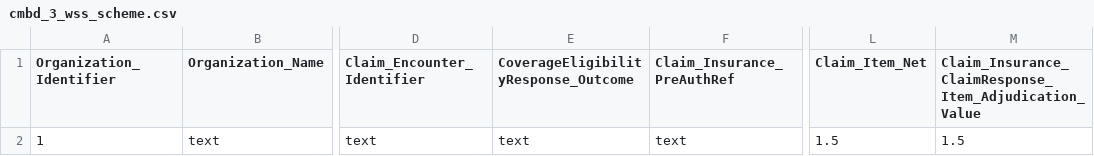
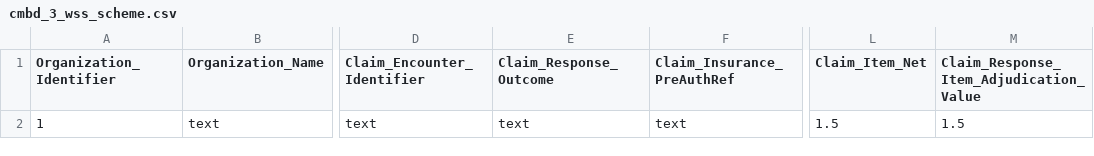
Before and after one commit to AVEDIAN/Avedian-CMBD-Transformation, a CSV file: cmbd_3_wss_scheme.csv, drawn as a sheet; only a part is shown, gaps mark what is left out; the diff names each change by its address in the sheet, - before the commit and + after, or states it on an @@ line.

```diff
--- a/cmbd_3_wss_scheme.csv
+++ b/cmbd_3_wss_scheme.csv
-E1: CoverageEligibilityResponse_Outcome
+E1: Claim_Response_Outcome
-M1: Claim_Insurance_ClaimResponse_Item_Adjudication_Value
+M1: Claim_Response_Item_Adjudication_Value
```
Also changed, not shown: cmbd_3_wss_test.csv, cmbd_4_wh_scheme.csv, 25 other files.
